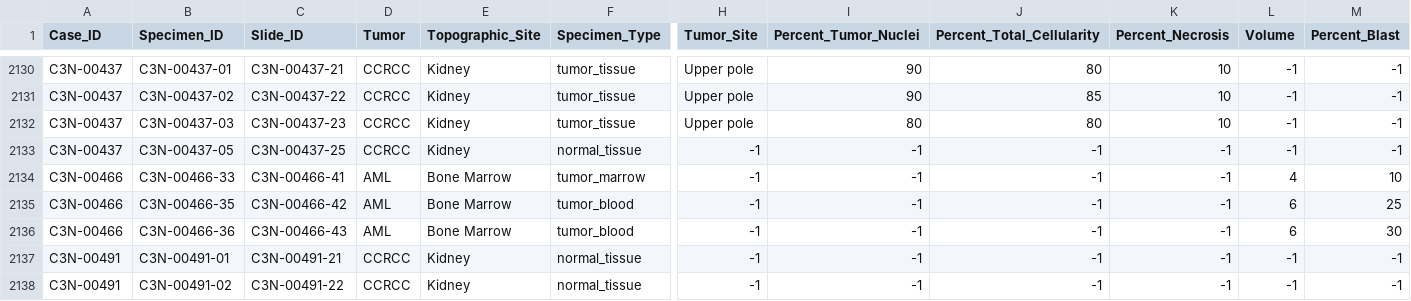
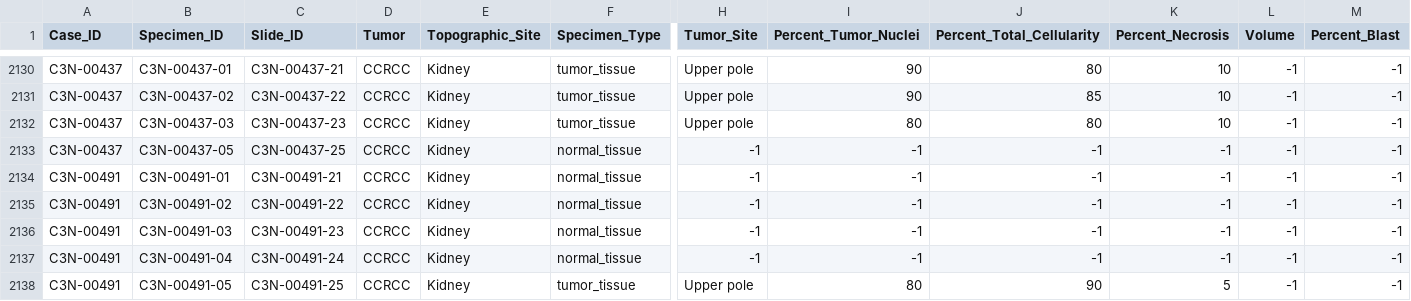
Before and after one commit to sharmalab/Datascope, a CSV file: examples/CPTACSEPT/data/DecData.csv, drawn as a sheet; only a part is shown, gaps mark what is left out; the shorter side is filled out with more unchanged rows; rows hold the shown columns only; the diff names each change by its address in the sheet, - before the commit and + after, or states it on an @@ line.

Commit message:
remove undesired slides

```diff
--- a/examples/CPTACSEPT/data/DecData.csv
+++ b/examples/CPTACSEPT/data/DecData.csv
-row 2134: C3N-00466 | C3N-00466-33 | C3N-00466-41 | AML | Bone Marrow | tumor_marrow | -1 | -1 | -1 | -1 | 4 | 10
-row 2135: C3N-00466 | C3N-00466-35 | C3N-00466-42 | AML | Bone Marrow | tumor_blood | -1 | -1 | -1 | -1 | 6 | 25
-row 2136: C3N-00466 | C3N-00466-36 | C3N-00466-43 | AML | Bone Marrow | tumor_blood | -1 | -1 | -1 | -1 | 6 | 30
```
